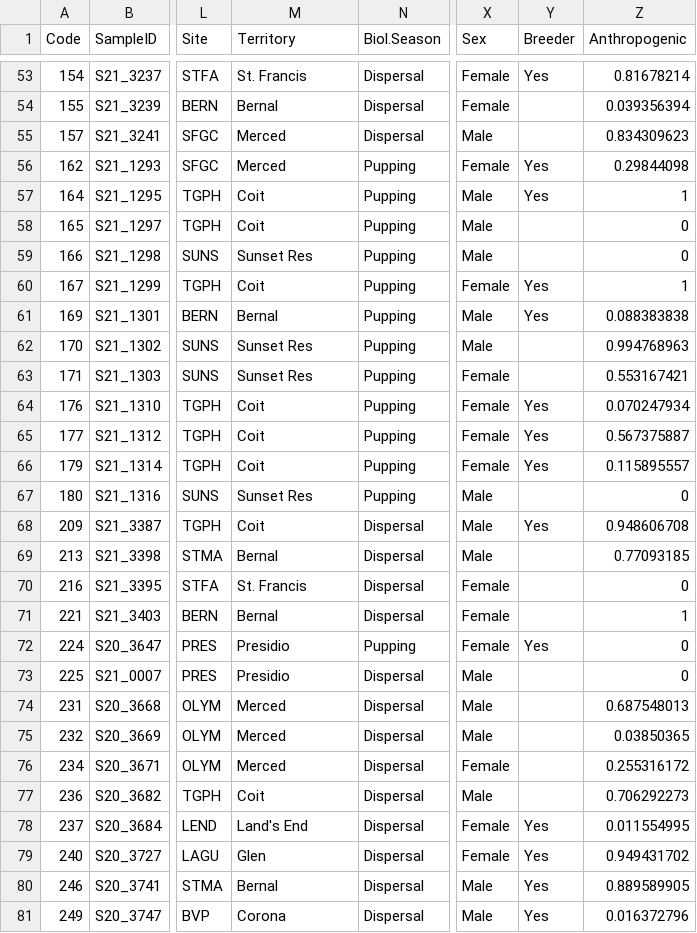
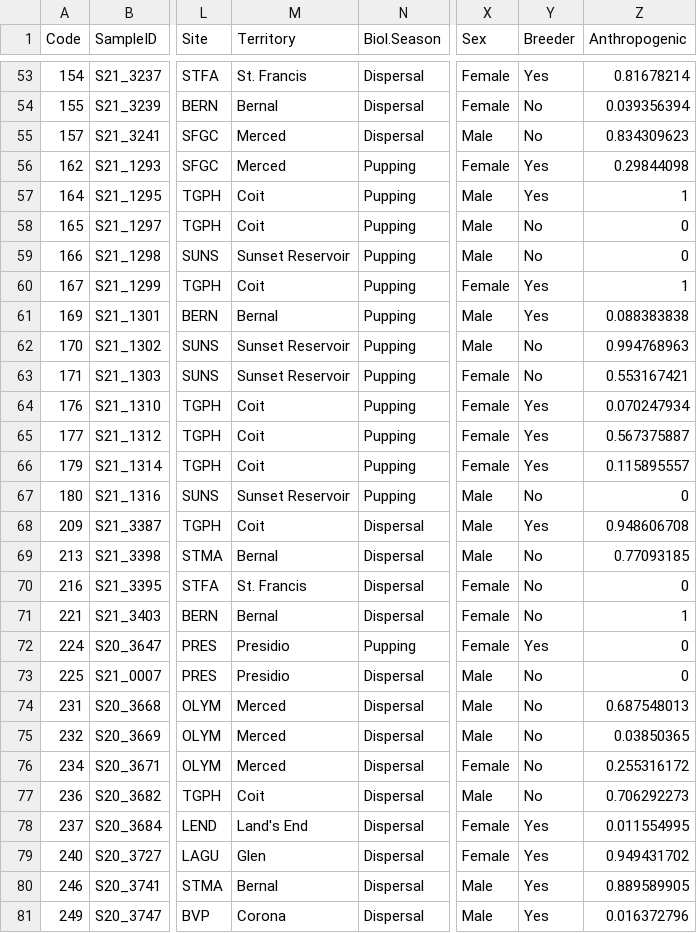
Before and after one commit to tcaspi/SF-Coyote-Endocrine, a CSV file: Cleaned_Data/clean_hormone_genotypes_diet.csv, drawn as a sheet; only a part is shown, gaps mark what is left out; the diff covers the shown part only; the diff names each change by its address in the sheet, - before the commit and + after, or states it on an @@ line.

```diff
--- a/Cleaned_Data/clean_hormone_genotypes_diet.csv
+++ b/Cleaned_Data/clean_hormone_genotypes_diet.csv
-Y54:Y55 (Breeder): (empty)
+Y54:Y55 (Breeder): No
-Y58:Y59 (Breeder): (empty)
+Y58:Y59 (Breeder): No
-M59 (Territory): Sunset Res
+M59 (Territory): Sunset Reservoir
-M62:M63 (Territory): Sunset Res
+M62:M63 (Territory): Sunset Reservoir
-Y62:Y63 (Breeder): (empty)
+Y62:Y63 (Breeder): No
-M67 (Territory): Sunset Res
+M67 (Territory): Sunset Reservoir
-Y67 (Breeder): (empty)
+Y67 (Breeder): No
-Y69:Y71 (Breeder): (empty)
+Y69:Y71 (Breeder): No
-Y73:Y77 (Breeder): (empty)
+Y73:Y77 (Breeder): No
```
Also changed, not shown: 172 edited cells elsewhere in this file, 2 other files.
